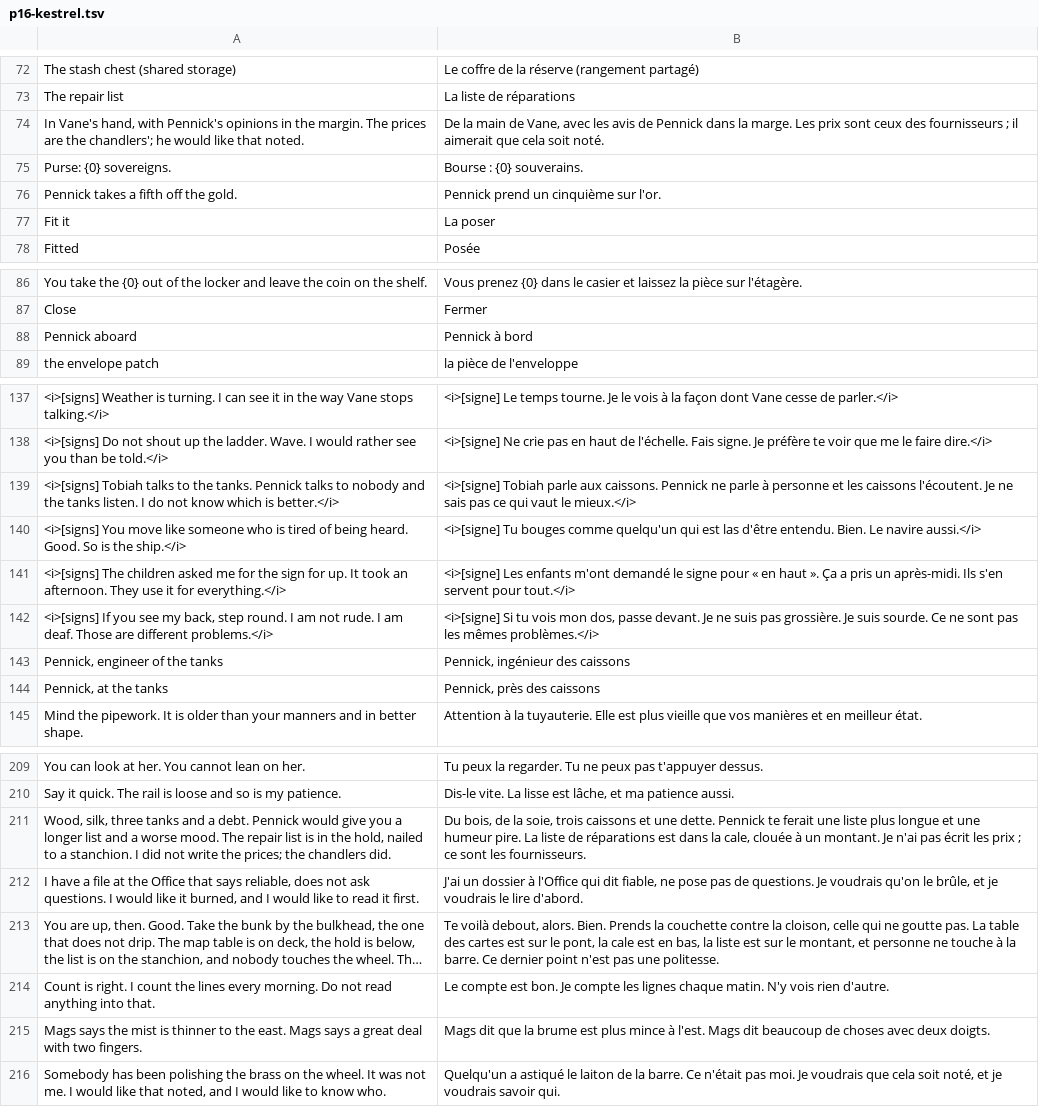
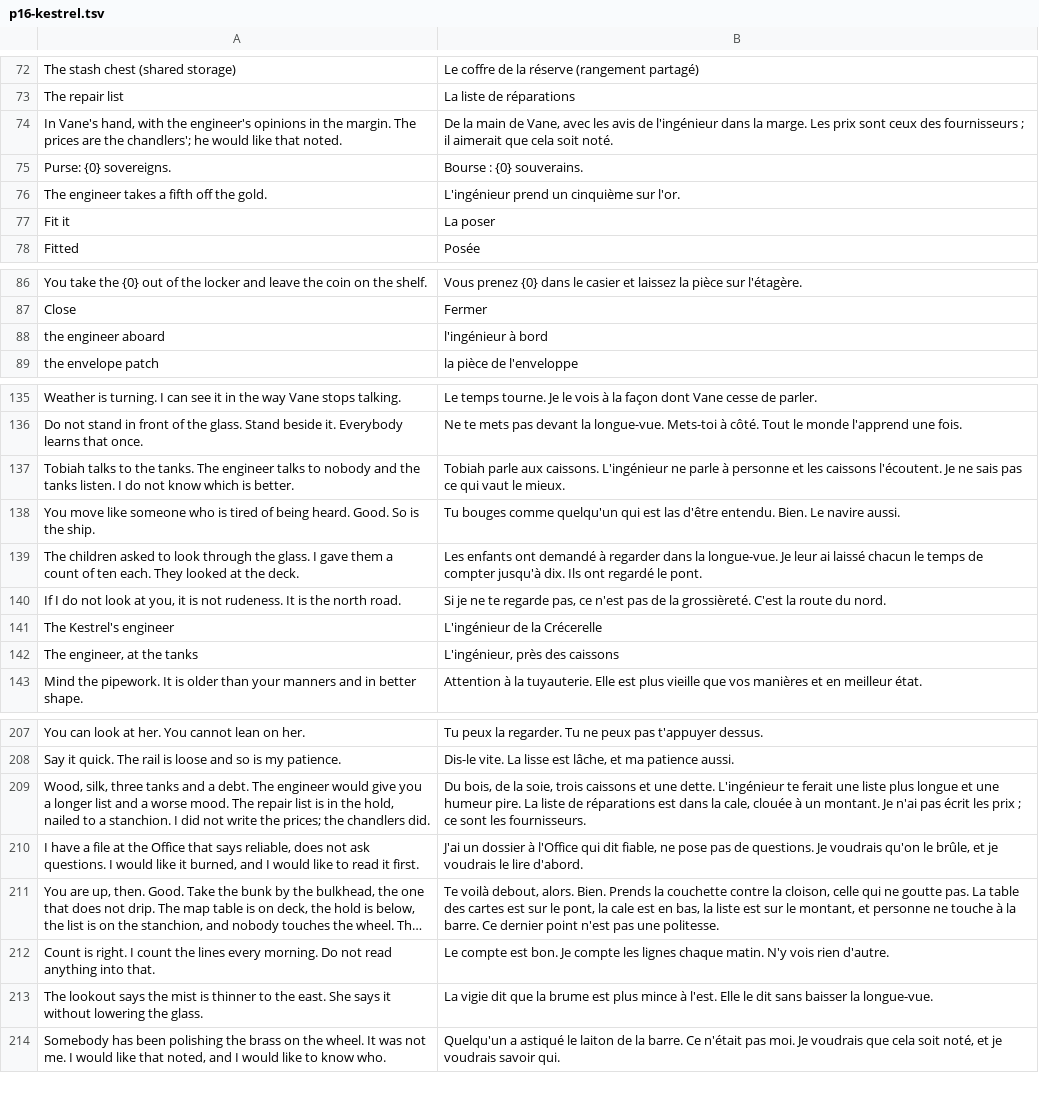
Before and after one commit to dribblejerp-KlunkDunker/echoes-of-the-shattered-octave, a TSV file: tools/i18n/p16-kestrel.tsv, drawn as a sheet; only a part is shown, gaps mark what is left out; long unchanged cells end in …; removed rows and columns are numbered as before the commit, all else as after; the diff covers the shown part only; the diff names each change by its address in the sheet, - before the commit and + after, or states it on an @@ line.

```diff
--- a/tools/i18n/p16-kestrel.tsv
+++ b/tools/i18n/p16-kestrel.tsv
-A74: …hand, with Pennick's opinions in…
+A74: …hand, with the engineer's opinions in…
-B74: …avis de Pennick dans la…
+B74: …avis de l'ingénieur dans la…
-A76: Pennick takes a fifth off the gold.
+A76: The engineer takes a fifth off the gold.
-B76: Pennick prend un cinquième sur l'or.
+B76: L'ingénieur prend un cinquième sur l'or.
-row 88: Pennick aboard | Pennick à bord
+row 88: the engineer aboard | l'ingénieur à bord
-A135: <i>[signs] Weather is turning. I can see it in the way Vane stops talking.</i>
+A135: Weather is turning. I can see it in the way Vane stops talking.
-B135: <i>[signe] Le temps tourne. Je le vois à la façon dont Vane cesse de parler.</i>
+B135: Le temps tourne. Je le vois à la façon dont Vane cesse de parler.
-row 138: <i>[signs] Do not shout up the ladder. Wave. I would rather see you than be told.</i> | <i>[signe] Ne crie pas en haut de l'échelle. Fais signe. Je préfère te voir que me le faire dire.</i>
+row 136: Do not stand in front of the glass. Stand beside it. Everybody learns that once. | Ne te mets pas devant la longue-vue. Mets-toi à côté. Tout le monde l'apprend une fois.
-A137: <i>[signs] Tobiah talks to the tanks. Pennick talks to nobody and the tanks listen. I do not know which is better.</i>
+A137: Tobiah talks to the tanks. The engineer talks to nobody and the tanks listen. I do not know which is better.
-B137: <i>[signe] Tobiah parle aux caissons. Pennick ne parle à personne et les caissons l'écoutent. Je ne sais pas ce qui vaut le mieux.</i>
+B137: Tobiah parle aux caissons. L'ingénieur ne parle à personne et les caissons l'écoutent. Je ne sais pas ce qui vaut le mieux.
-A138: <i>[signs] You move like someone who is tired of being heard. Good. So is the ship.</i>
+A138: You move like someone who is tired of being heard. Good. So is the ship.
-B138: <i>[signe] Tu bouges comme quelqu'un qui est las d'être entendu. Bien. Le navire aussi.</i>
+B138: Tu bouges comme quelqu'un qui est las d'être entendu. Bien. Le navire aussi.
-row 141: <i>[signs] The children asked me for the sign for up. It took an afternoon. They use it for everything.</i> | <i>[signe] Les enfants m'ont demandé le signe pour « en haut ». Ça a pris un après-midi. Ils s'en servent pour tout.</i>
-row 142: <i>[signs] If you see my back, step round. I am not rude. I am deaf. Those are different problems.</i> | <i>[signe] Si tu vois mon dos, passe devant. Je ne suis pas grossière. Je suis sourde. Ce ne sont pas les mêmes problèmes.</i>
-row 143: Pennick, engineer of the tanks | Pennick, ingénieur des caissons
-row 144: Pennick, at the tanks | Pennick, près des caissons
+row 139: The children asked to look through the glass. I gave them a count of ten each. They looked at the deck. | Les enfants ont demandé à regarder dans la longue-vue. Je leur ai laissé chacun le temps de compter jusqu'à dix. Ils ont regardé le pont.
+row 140: If I do not look at you, it is not rudeness. It is the north road. | Si je ne te regarde pas, ce n'est pas de la grossièreté. C'est la route du nord.
+row 141: The Kestrel's engineer | L'ingénieur de la Crécerelle
+row 142: The engineer, at the tanks | L'ingénieur, près des caissons
-A209: …a debt. Pennick would give…
+A209: …a debt. The engineer would give…
-B209: …une dette. Pennick te ferait…
+B209: …une dette. L'ingénieur te ferait…
-row 215: Mags says the mist is thinner to the east. Mags says a great deal with two fingers. | Mags dit que la brume est plus mince à l'est. Mags dit beaucoup de choses avec deux doigts.
+row 213: The lookout says the mist is thinner to the east. She says it without lowering the glass. | La vigie dit que la brume est plus mince à l'est. Elle le dit sans baisser la longue-vue.
```
Also changed, not shown: 10 added rows, 27 removed rows and 30 edited cells elsewhere in this file, tools/i18n/p16-deep.tsv, 7 other files.
